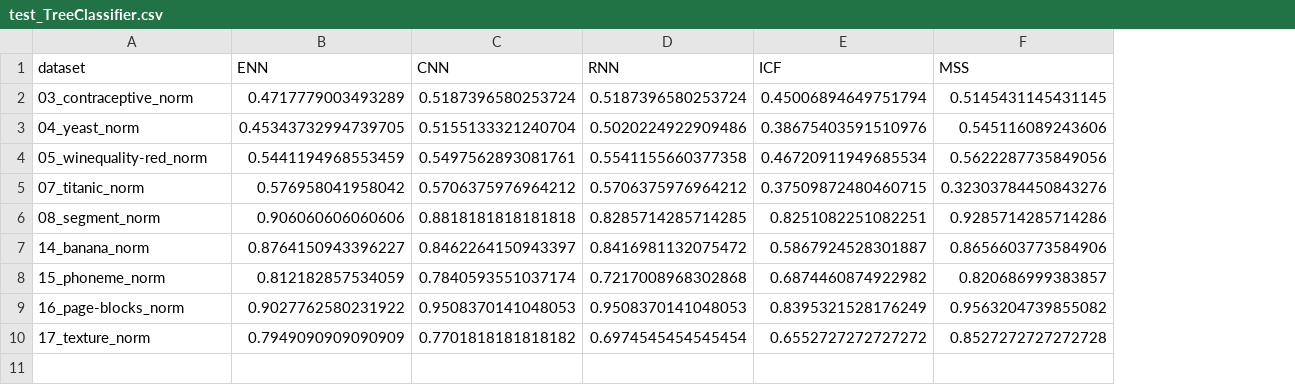
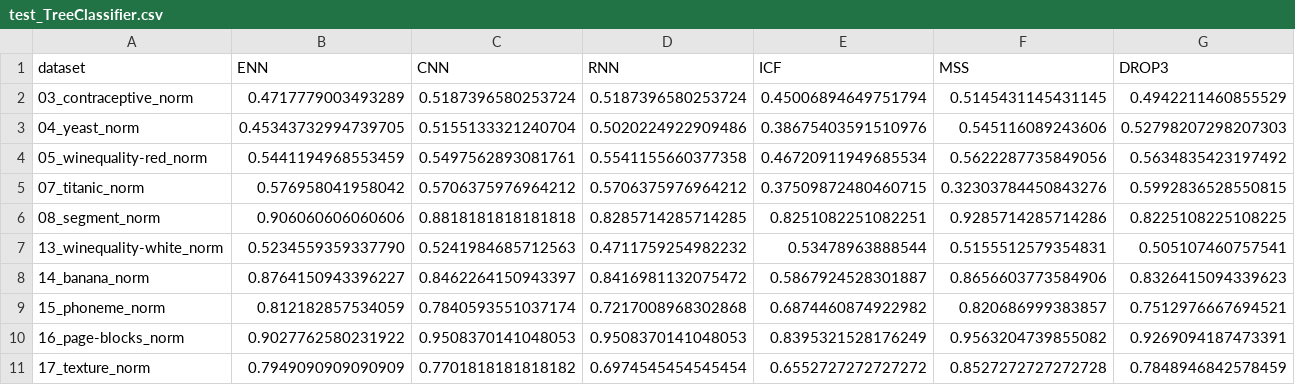
Before and after one commit to dpuenteramirez/Semisupervised-learning-and-instance-selection-methods, a CSV file: Instance Selection Algorithms/test_implementation/test_TreeClassifier.csv, drawn as a sheet; the diff names each change by its address in the sheet, - before the commit and + after, or states it on an @@ line.

Commit message:
Results DROP3 using Trees OK #71

```diff
--- a/Instance Selection Algorithms/test_implementation/test_TreeClassifier.csv
+++ b/Instance Selection Algorithms/test_implementation/test_TreeClassifier.csv
+column G (DROP3), rows 2-6: 0.4942211460855529 | 0.52798207298207303 | 0.5634835423197492 | 0.5992836528550815 | 0.8225108225108225; rows 8-11: 0.8326415094339623 | 0.7512976667694521 | 0.9269094187473391 | 0.7848946842578459
+row 7: 13_winequality-white_norm | 0.5234559359337790 | 0.5241984685712563 | 0.4711759254982232 | 0.53478963888544 | 0.5155512579354831 | 0.505107460757541
```
Also changed, not shown: 2 other files.
